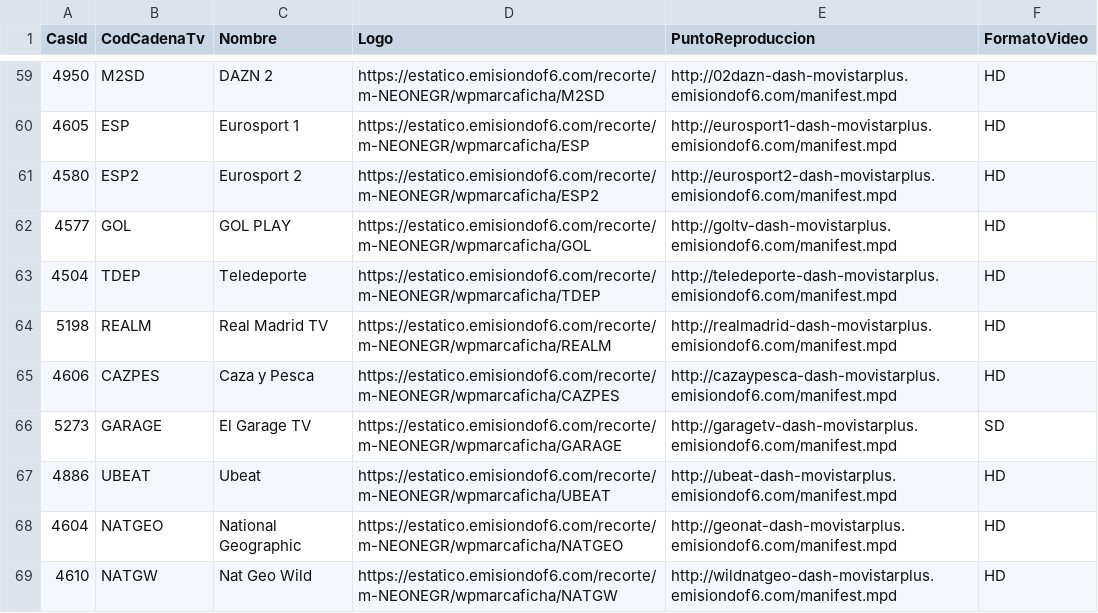
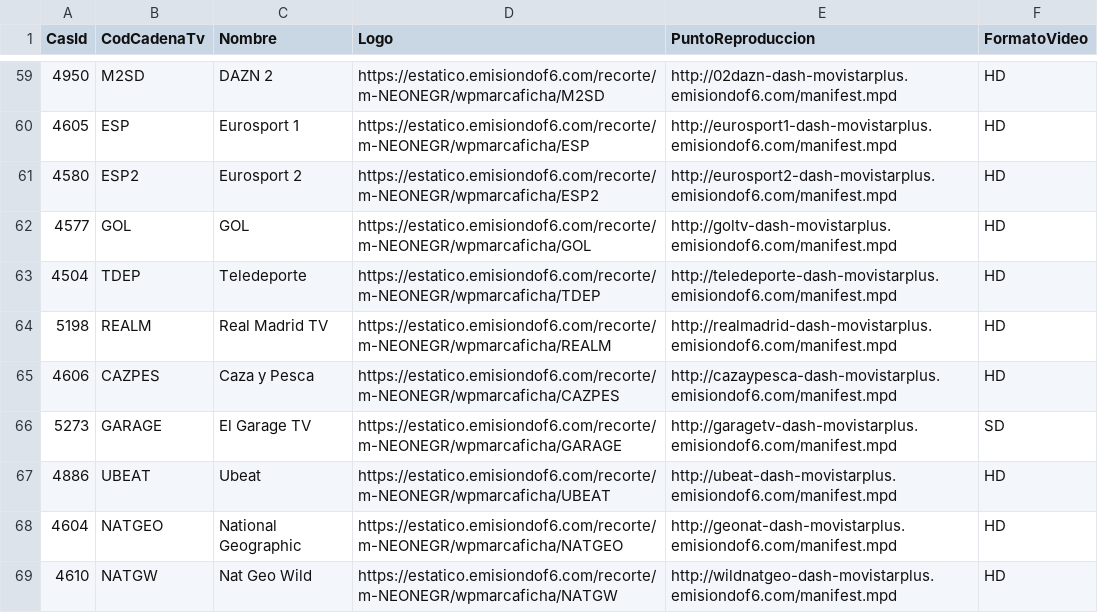
Before and after one commit to parotris3/Mfeed, a CSV file: difusion.csv, drawn as a sheet; only a part is shown, gaps mark what is left out.

```diff
--- a/difusion.csv
+++ b/difusion.csv
@@ -61,3 +61,3 @@
 "4580","ESP2","Eurosport 2","https://estatico.emisiondof6.com/recorte/m-NEONEGR/wpmarcaficha/ESP2","http://eurosport2-dash-movistarplus.emisiondof6.com/manifest.mpd","HD"
-"4577","GOL","GOL PLAY","https://estatico.emisiondof6.com/recorte/m-NEONEGR/wpmarcaficha/GOL","http://goltv-dash-movistarplus.emisiondof6.com/manifest.mpd","HD"
+"4577","GOL","GOL","https://estatico.emisiondof6.com/recorte/m-NEONEGR/wpmarcaficha/GOL","http://goltv-dash-movistarplus.emisiondof6.com/manifest.mpd","HD"
 "4504","TDEP","Teledeporte","https://estatico.emisiondof6.com/recorte/m-NEONEGR/wpmarcaficha/TDEP","http://teledeporte-dash-movistarplus.emisiondof6.com/manifest.mpd","HD"
```
Also changed, not shown: cambios.csv, ott.csv.
